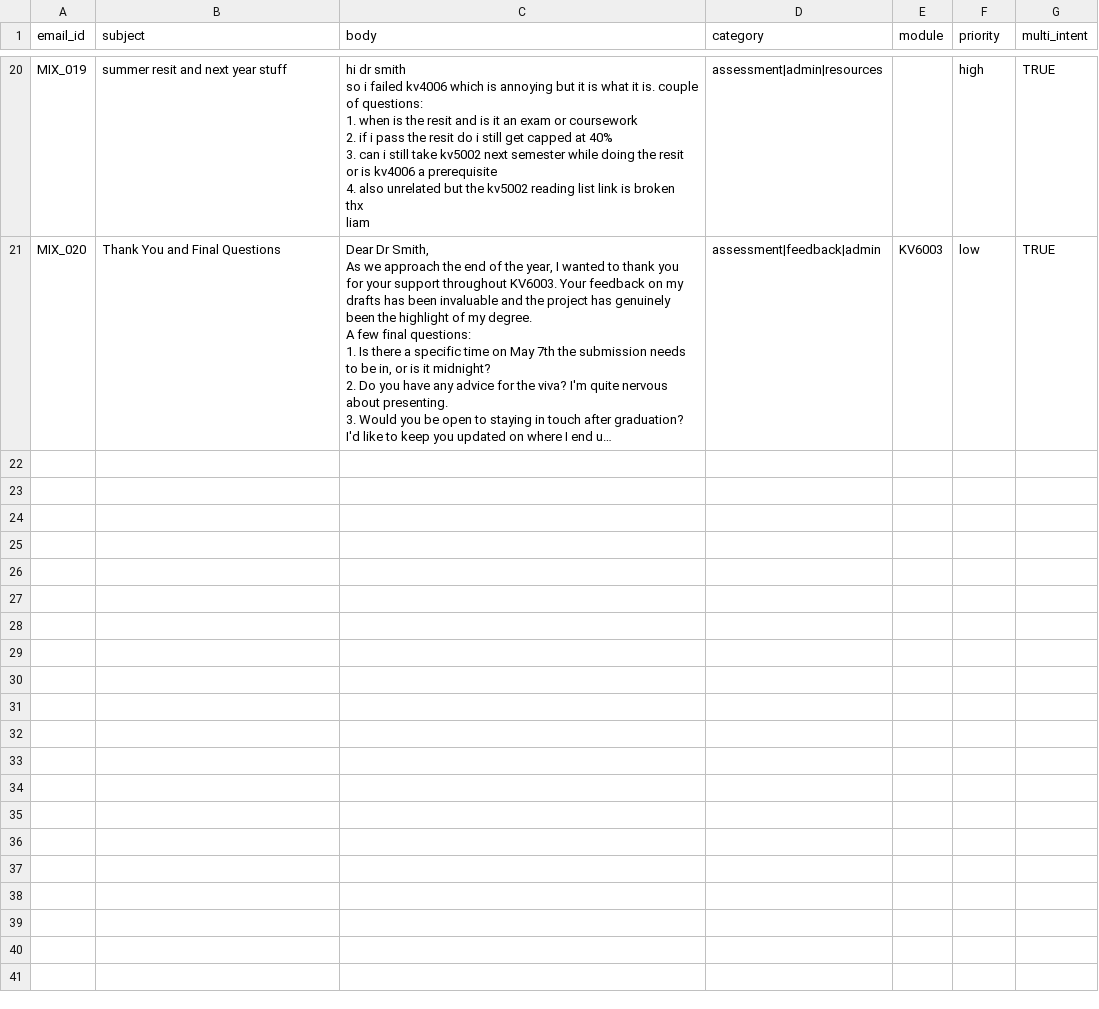
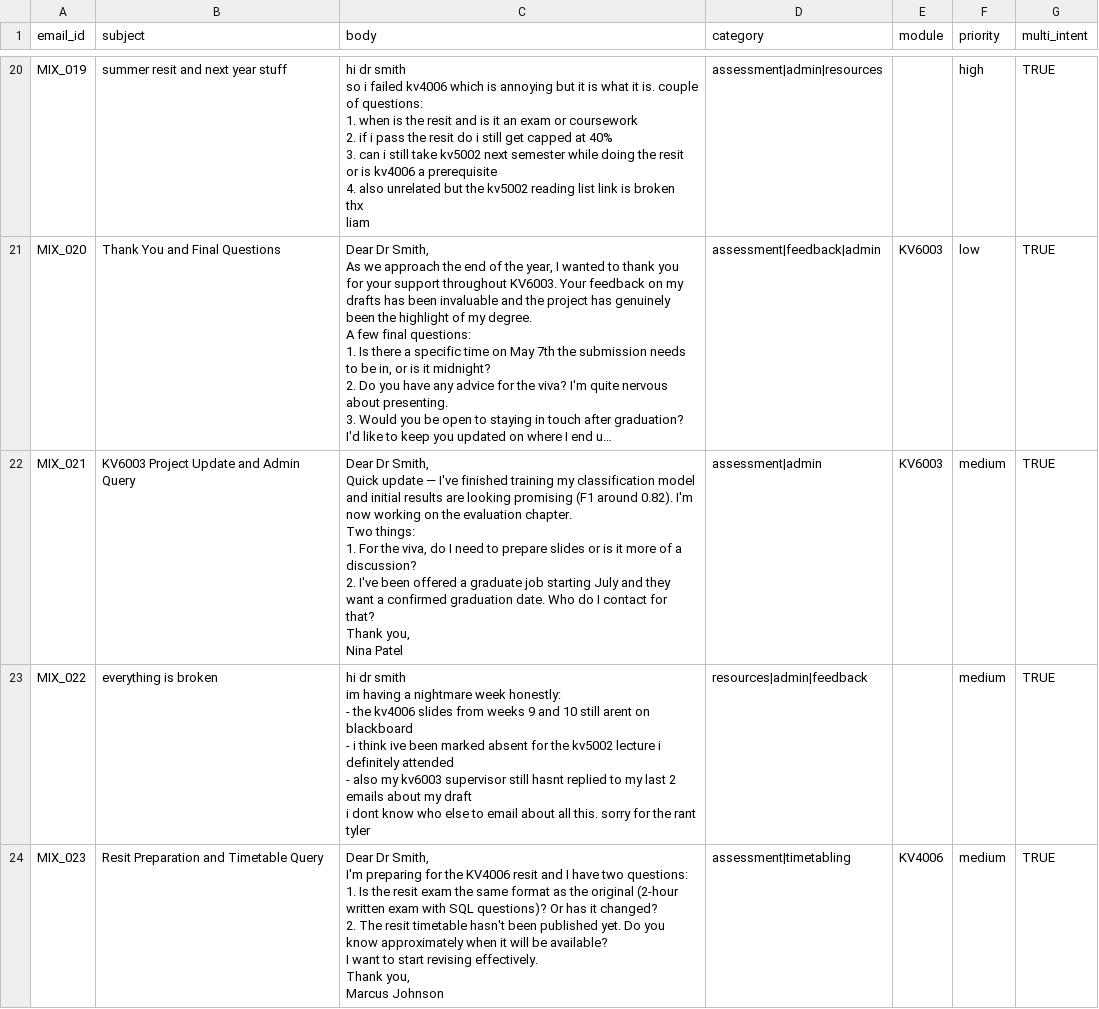
Before and after one commit to will-doney/Dissertation, a CSV file: data/batch1/mixEmails.csv, drawn as a sheet; only a part is shown, gaps mark what is left out; long unchanged cells end in …; ↵ is a line break in a cell; the diff covers the shown part only; the diff names each change by its address in the sheet, - before the commit and + after, or states it on an @@ line.

Commit message:
added more data

```diff
--- a/data/batch1/mixEmails.csv
+++ b/data/batch1/mixEmails.csv
+row 22: MIX_021 | KV6003 Project Update and Admin Query | Dear Dr Smith, ↵ Quick update — I've finished training my classification model and initial results are looking promising (F1 around 0.82). I'm now working on the evaluation chapter. ↵ Two things: ↵ 1. For the viva, do I need to prepare slides or is it more of a discussion? ↵ 2. I've been offered a graduate job starting July and they want a confirmed graduation date. Who do I contact for that? ↵ Thank you, ↵ Nina Patel | assessment|admin | KV6003 | medium | TRUE
+row 23: MIX_022 | everything is broken | hi dr smith ↵ im having a nightmare week honestly: ↵ - the kv4006 slides from weeks 9 and 10 still arent on blackboard ↵ - i think ive been marked absent for the kv5002 lecture i definitely attended ↵ - also my kv6003 supervisor still hasnt replied to my last 2 emails about my draft ↵ i dont know who else to email about all this. sorry for the rant ↵ tyler | resources|admin|feedback |  | medium | TRUE
+row 24: MIX_023 | Resit Preparation and Timetable Query | Dear Dr Smith, ↵ I'm preparing for the KV4006 resit and I have two questions: ↵ 1. Is the resit exam the same format as the original (2-hour written exam with SQL questions)? Or has it changed? ↵ 2. The resit timetable hasn't been published yet. Do you know approximately when it will be available? ↵ I want to start revising effectively. ↵ Thank you, ↵ Marcus Johnson | assessment|timetabling | KV4006 | medium | TRUE
```
Also changed, not shown: 7 added rows elsewhere in this file, data/batch1/admEmails.csv, data/batch1/assEmails.csv, 22 other files.
